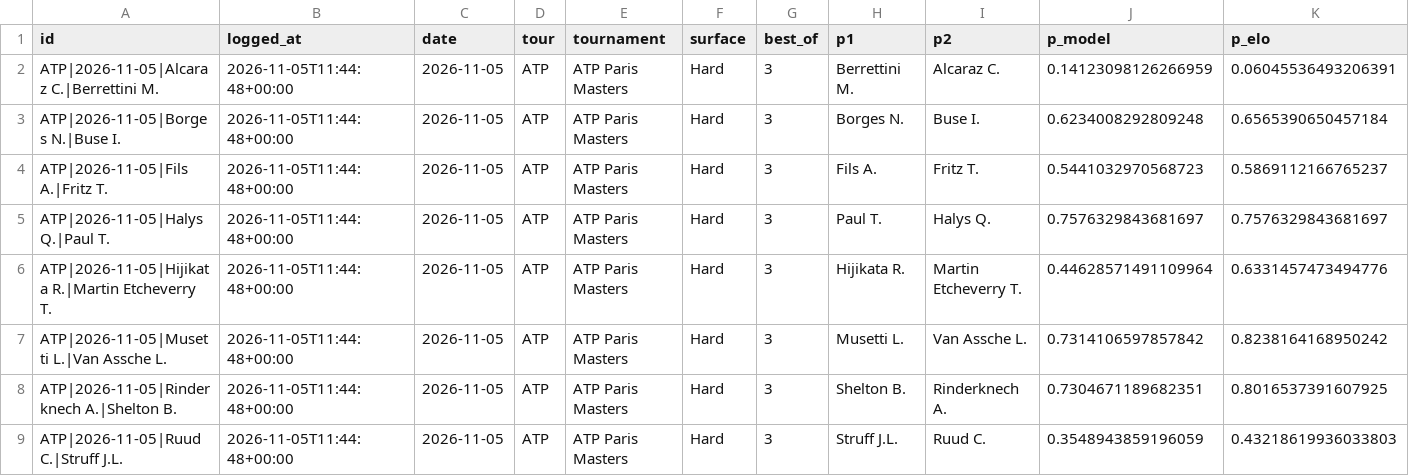
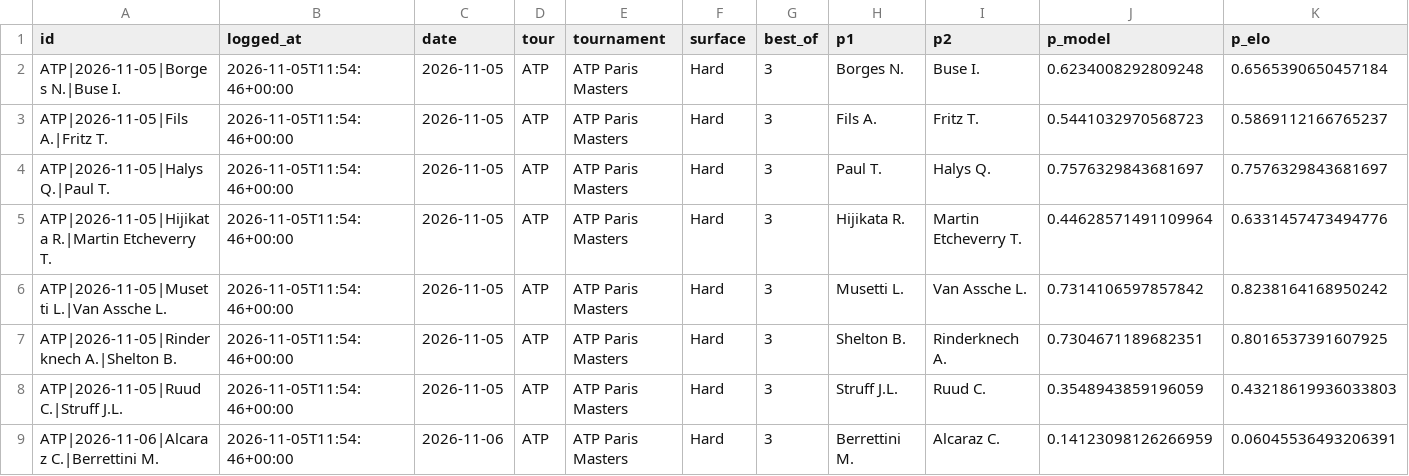
Before and after one commit to safe-n/flask-football-app, a CSV file: tennis/predictions.csv, drawn as a sheet; only a part is shown; removed rows and columns are numbered as before the commit, all else as after; rows hold the shown columns only; the diff names each change by its address in the sheet, - before the commit and + after, or states it on an @@ line.

Commit message:
tennis predictions: 8 prognoz

```diff
--- a/tennis/predictions.csv
+++ b/tennis/predictions.csv
-row 2: ATP|2026-11-05|Alcaraz C.|Berrettini M. | 2026-11-05T11:44:48+00:00 | 2026-11-05 | ATP | ATP Paris Masters | Hard | 3 | Berrettini M. | Alcaraz C. | 0.14123098126266959 | 0.06045536493206391
-B2:B8 (logged_at): 2026-11-05T11:44:48+00:00
+B2:B8 (logged_at): 2026-11-05T11:54:46+00:00
+row 9: ATP|2026-11-06|Alcaraz C.|Berrettini M. | 2026-11-05T11:54:46+00:00 | 2026-11-06 | ATP | ATP Paris Masters | Hard | 3 | Berrettini M. | Alcaraz C. | 0.14123098126266959 | 0.06045536493206391
```
